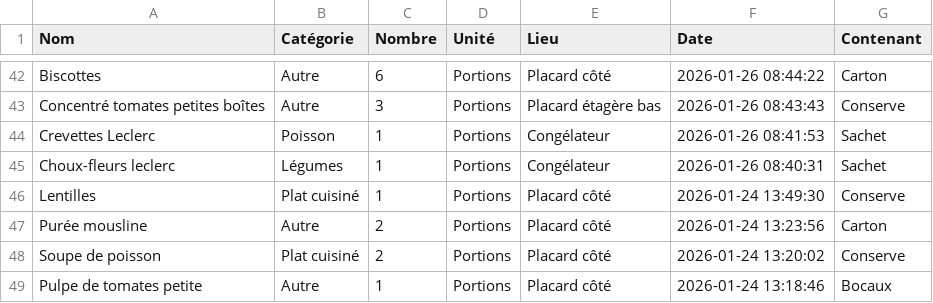
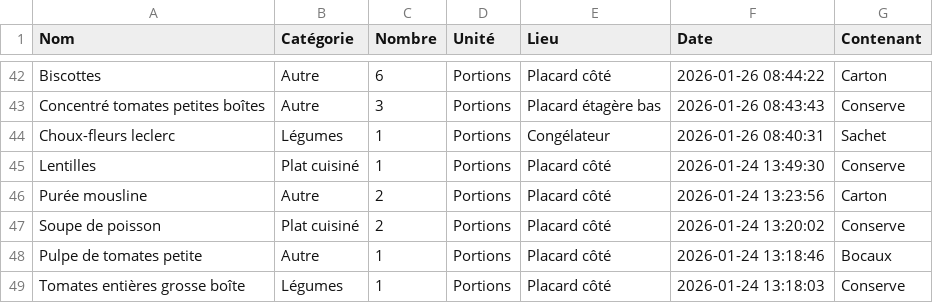
Before and after one commit to stephane0254-png/MamanStock, a CSV file: stock_congelateur.csv, drawn as a sheet; only a part is shown, gaps mark what is left out; the shorter side is filled out with more unchanged rows.

Commit message:
Fini

```diff
--- a/stock_congelateur.csv
+++ b/stock_congelateur.csv
@@ -43,3 +43,2 @@ Biscottes ,Autre,6,Portions,Placard côté ,2026-01-26 08:44:22,Carton
 Concentré tomates petites boîtes ,Autre,3,Portions,Placard étagère bas,2026-01-26 08:43:43,Conserve
-Crevettes Leclerc ,Poisson ,1,Portions,Congélateur,2026-01-26 08:41:53,Sachet
 Choux-fleurs  leclerc,Légumes ,1,Portions,Congélateur,2026-01-26 08:40:31,Sachet
```
